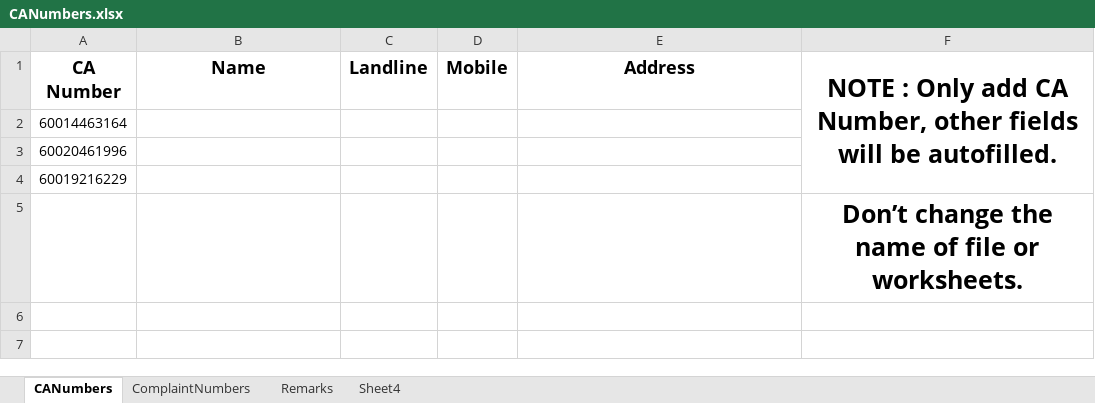
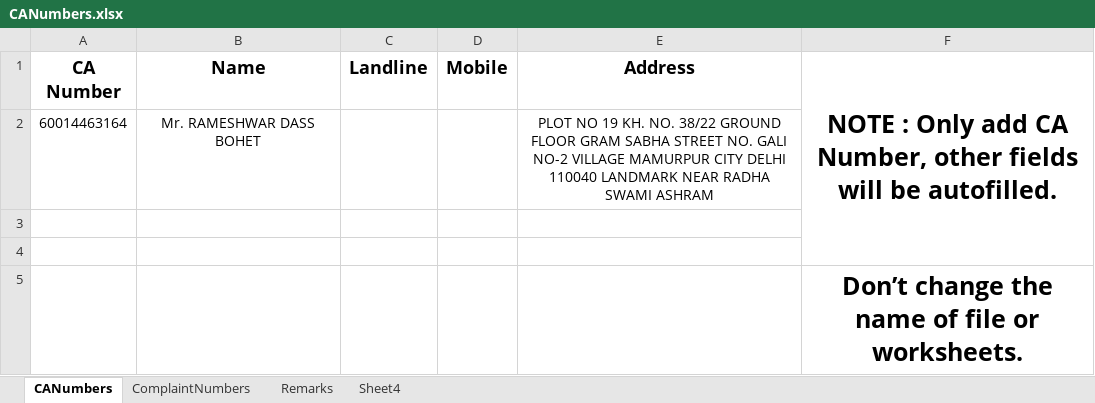
Before and after one commit to chiragbohet/TPDDLComplaint, an Excel workbook: CANumbers.xlsx, sheet CANumbers, drawn as a sheet; values as stored, in another font and other column widths than the file's, no borders; the diff names each change by its address in the sheet, - before the commit and + after, or states it on an @@ line.

```diff
--- a/CANumbers.xlsx (sheet CANumbers)
+++ b/CANumbers.xlsx (sheet CANumbers)
-B2 (Name): (empty)
+B2 (Name): Mr. RAMESHWAR DASS BOHET
-E2 (Address): (empty)
+E2 (Address): PLOT NO 19 KH. NO. 38/22 GROUND FLOOR GRAM SABHA STREET NO. GALI NO-2 VILLAGE MAMURPUR CITY DELHI 110040 LANDMARK NEAR RADHA SWAMI ASHRAM
-A3 (CA Number): 60020461996
+A3 (CA Number): (empty)
-A4 (CA Number): 60019216229
+A4 (CA Number): (empty)
```
Also changed, not shown: sheet ComplaintNumbers, sheet Remarks, 3 other files.
